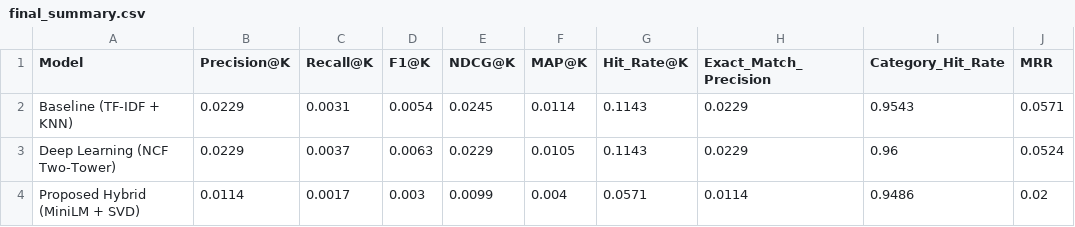
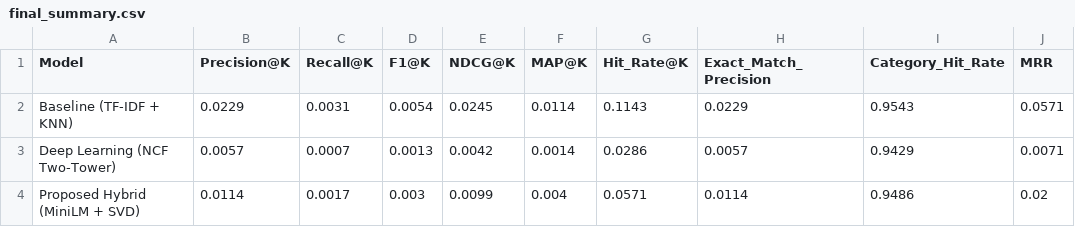
Before and after one commit to ashraful009/Multi-Model-Hybrid-E-Commerce-Recommendation-Engine, a CSV file: results/evaluation_results/final_summary.csv, drawn as a sheet.

```diff
--- a/results/evaluation_results/final_summary.csv
+++ b/results/evaluation_results/final_summary.csv
@@ -2,3 +2,3 @@ Model,Precision@K,Recall@K,F1@K,NDCG@K,MAP@K,Hit_Rate@K,Exact_Match_Precision,Ca
 Baseline (TF-IDF + KNN),0.0229,0.0031,0.0054,0.0245,0.0114,0.1143,0.0229,0.9543,0.0571
-Deep Learning (NCF Two-Tower),0.0229,0.0037,0.0063,0.0229,0.0105,0.1143,0.0229,0.96,0.0524
+Deep Learning (NCF Two-Tower),0.0057,0.0007,0.0013,0.0042,0.0014,0.0286,0.0057,0.9429,0.0071
 Proposed Hybrid (MiniLM + SVD),0.0114,0.0017,0.003,0.0099,0.004,0.0571,0.0114,0.9486,0.02
```
Also changed, not shown: results/evaluation_results/master_comparison.csv, 24 other files.
